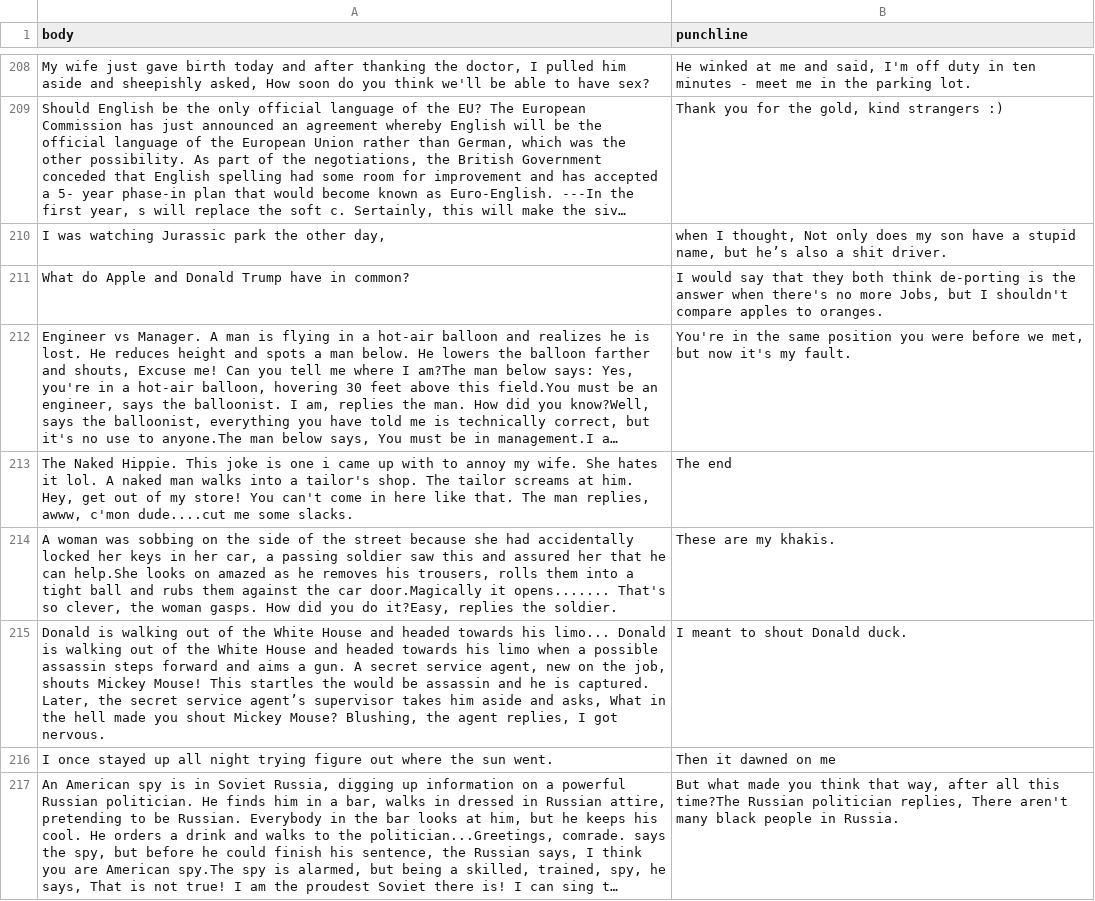
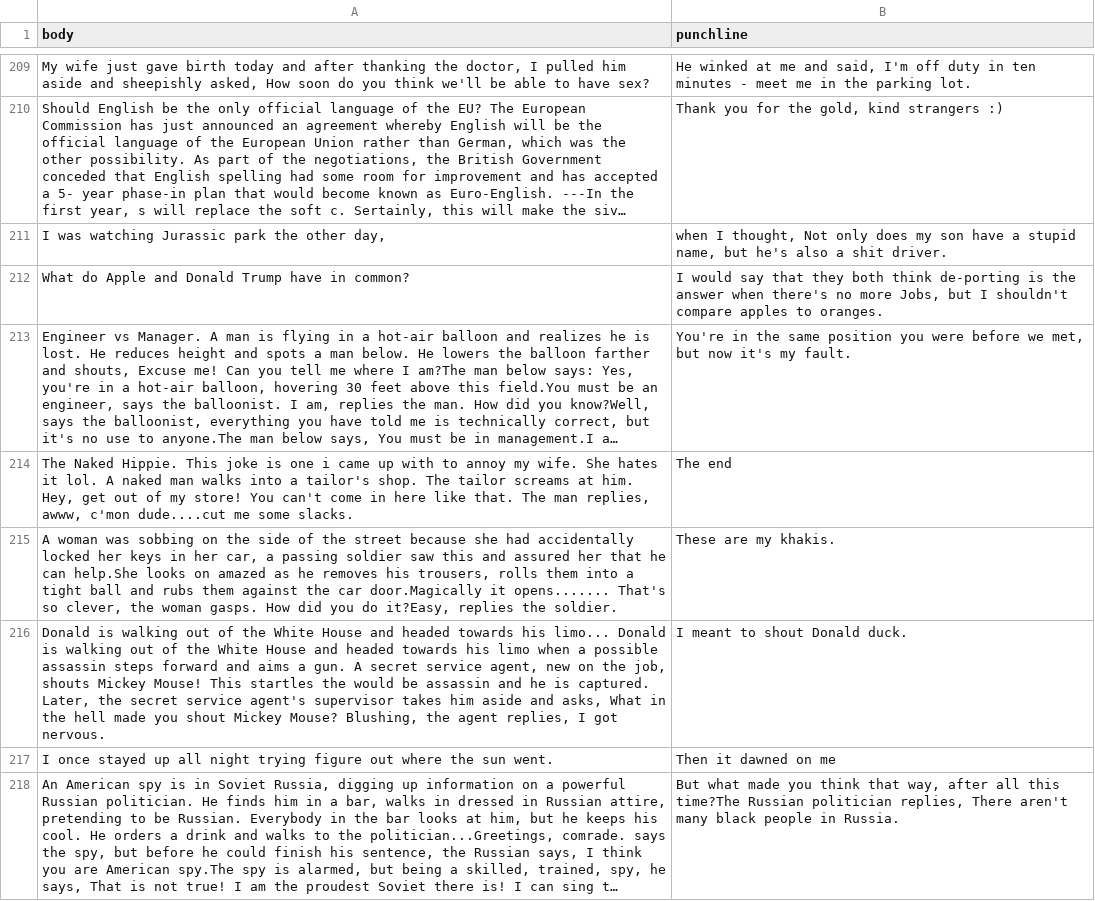
Before and after one commit to ABKor752/Joke-Generator, a TSV file: datasets/data/reddit_preprocessed/test_funny.tsv, drawn as a sheet; only a part is shown, gaps mark what is left out; long unchanged cells end in …; addresses are those after the commit; the diff covers the shown part only; the diff names each change by its address in the sheet, - before the commit and + after, or states it on an @@ line.

```diff
--- a/datasets/data/reddit_preprocessed/test_funny.tsv
+++ b/datasets/data/reddit_preprocessed/test_funny.tsv
-B211 (punchline): …name, but he’s also a…
+B211 (punchline): …name, but he's also a…
-A216 (body): …secret service agent’s supervisor takes…
+A216 (body): …secret service agent's supervisor takes…
```
Also changed, not shown: 11 added rows, 10 removed rows and 65 edited cells elsewhere in this file, datasets/data/reddit_preprocessed/test_unfunny.tsv, 2 other files.
